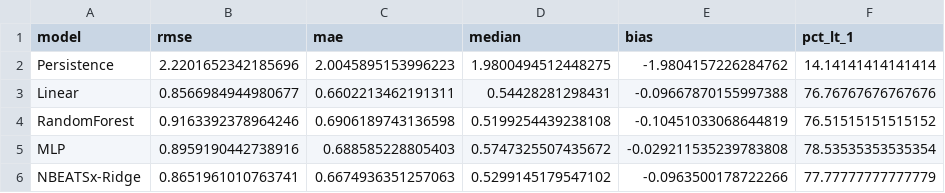
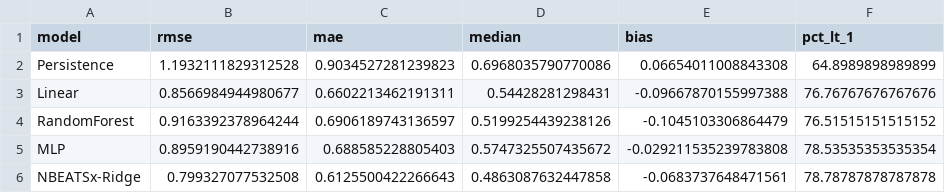
Before and after one commit to estevesjh/RubinsOraclePaper, a CSV file: figures/table1_summary_3h_v2.csv, drawn as a sheet.

Commit message:
Update paper: solar-persistence baseline, Prophet fix, model definitions
- Persistence redefined as T(now) + DeltaT_yesterday(twilight-now),
  demonstrating the power of solar-time differencing as a baseline
- Prophet actual_temp fixed to use same smoothed target as other models
- Prophet BMA blending restored with fallback for missing components
- MeteoBlue interpolated at twilight only (248 points)
- Added Prophet subsection to Methods
- Consolidated Linear/RF/MLP into single subsection with shared feature
  definition and explicit target (absolute twilight temperature)
- Bootstrap 95% CI bands on fig3, Prophet added to fig3/fig5
- Table 1 updated with alt_sun=-20 results

```diff
--- a/figures/table1_summary_3h_v2.csv
+++ b/figures/table1_summary_3h_v2.csv
@@ -1,6 +1,6 @@
 model,rmse,mae,median,bias,pct_lt_1
-Persistence,2.2201652342185696,2.0045895153996223,1.9800494512448275,-1.9804157226284762,14.14141414141414
+Persistence,1.1932111829312528,0.9034527281239823,0.6968035790770086,0.06654011008843308,64.8989898989899
 Linear,0.8566984944980677,0.6602213462191311,0.54428281298431,-0.09667870155997388,76.76767676767676
-RandomForest,0.9163392378964246,0.6906189743136598,0.5199254439238108,-0.10451033068644819,76.51515151515152
+RandomForest,0.9163392378964244,0.6906189743136597,0.5199254439238126,-0.1045103306864479,76.51515151515152
 MLP,0.8959190442738916,0.688585228805403,0.5747325507435672,-0.029211535239783808,78.53535353535354
-NBEATSx-Ridge,0.8651961010763741,0.6674936351257063,0.5299145179547102,-0.0963500178722266,77.77777777777779
+NBEATSx-Ridge,0.799327077532508,0.6125500422266643,0.4863087632447858,-0.0683737648471561,78.78787878787878
```
Also changed, not shown: 13 other files.
